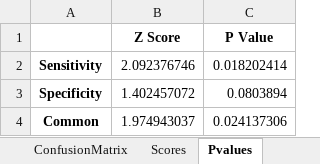
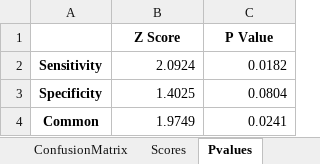
Before and after one commit to neeliit/DiagnosticsPy, an Excel workbook: Urinematrices.xlsx, sheet Pvalues, drawn as a sheet; values as stored, in another font and other column widths than the file's, no borders; the diff names each change by its address in the sheet, - before the commit and + after, or states it on an @@ line.

```diff
--- a/Urinematrices.xlsx (sheet Pvalues)
+++ b/Urinematrices.xlsx (sheet Pvalues)
-B2 (Z Score): 2.092376746
+B2 (Z Score): 2.0924
-C2 (P Value): 0.018202414
+C2 (P Value): 0.0182
-B3 (Z Score): 1.402457072
+B3 (Z Score): 1.4025
-C3 (P Value): 0.0803894
+C3 (P Value): 0.0804
-B4 (Z Score): 1.974943037
+B4 (Z Score): 1.9749
-C4 (P Value): 0.024137306
+C4 (P Value): 0.0241
```
Also changed, not shown: sheet Scores, Compile400.xlsx.
